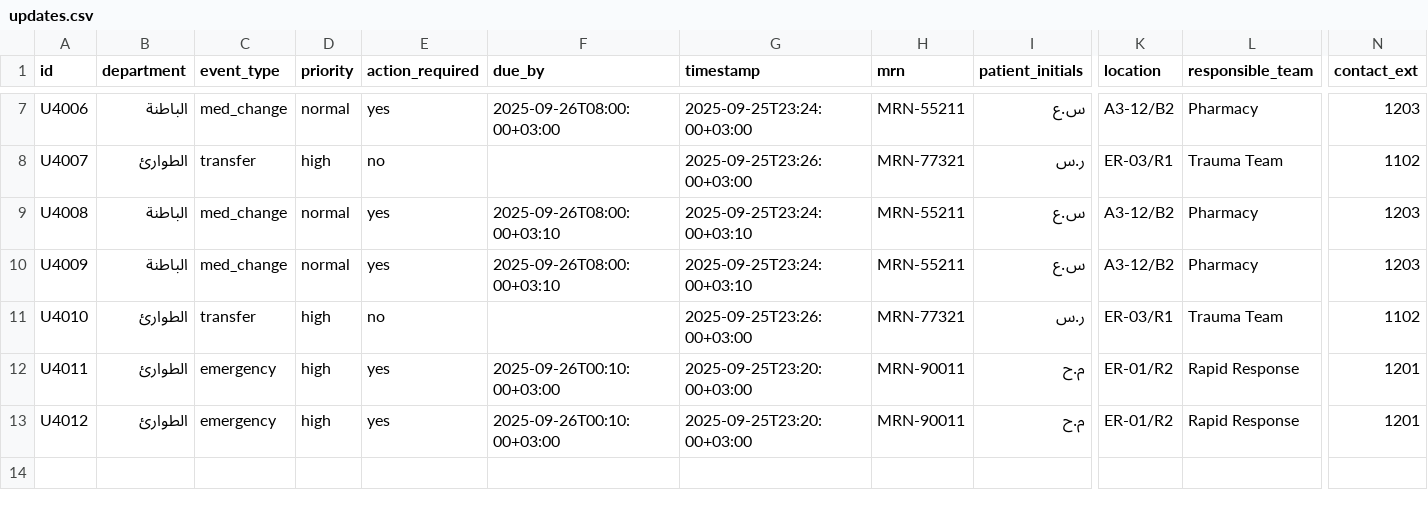
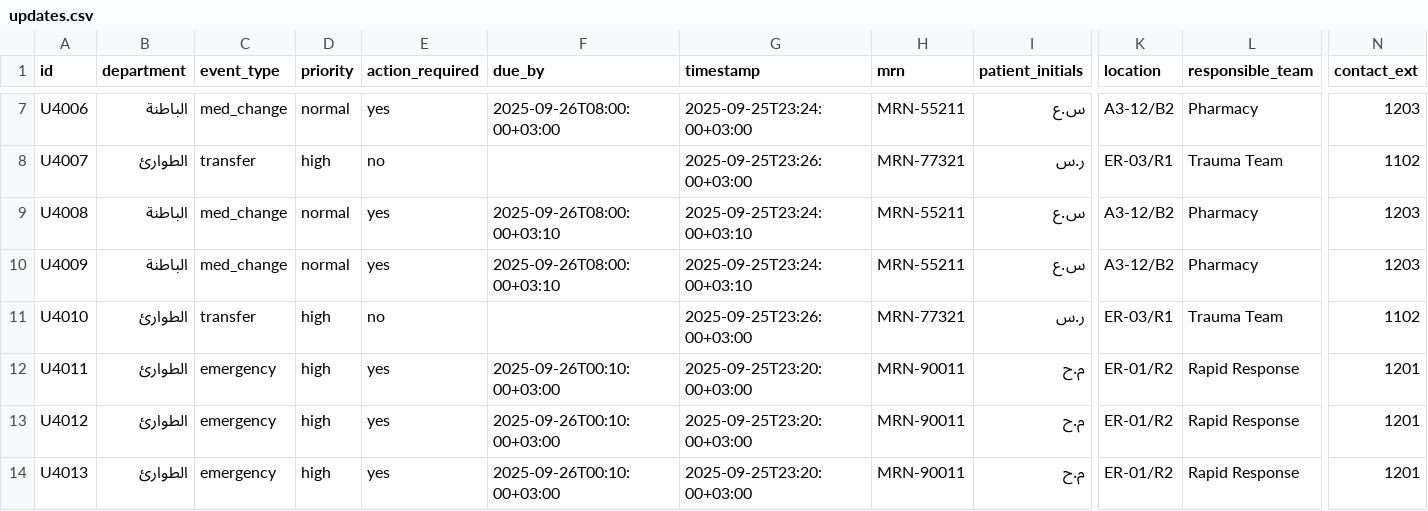
Before and after one commit to zayed1/SmartHospital, a CSV file: data/updates.csv, drawn as a sheet; only a part is shown, gaps mark what is left out; rows hold the shown columns only; the diff names each change by its address in the sheet, - before the commit and + after, or states it on an @@ line.

Commit message:
Update updates.csv

```diff
--- a/data/updates.csv
+++ b/data/updates.csv
+row 14: U4013 | الطوارئ | emergency | high | yes | 2025-09-26T00:10:00+03:00 | 2025-09-25T23:20:00+03:00 | MRN-90011 | م.ح | ER-01/R2 | Rapid Response | 1201
```
